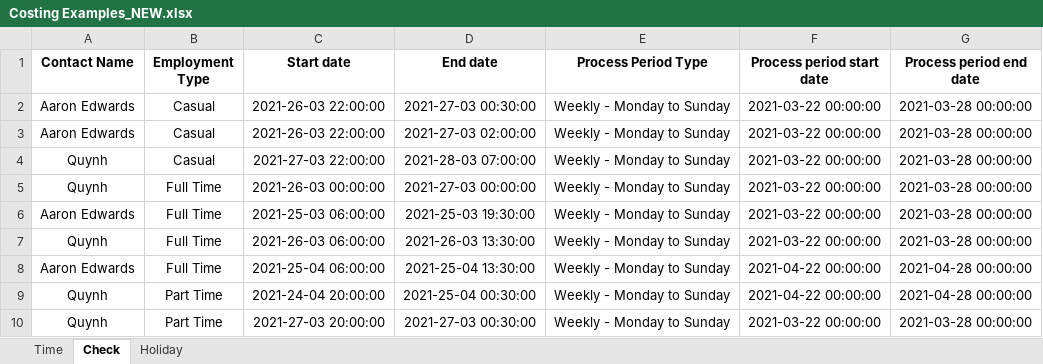
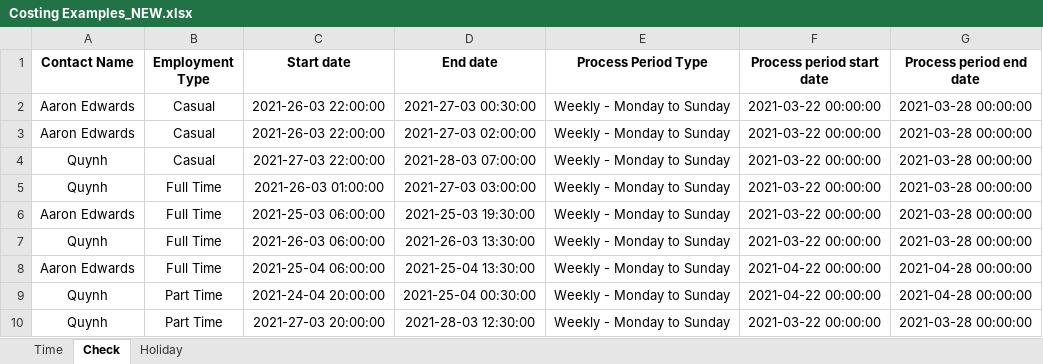
Before and after one commit to huongquynh1611/PAYROLL, an Excel workbook: Input file/Costing Examples_NEW.xlsx, sheet Check, drawn as a sheet; values as stored, in another font and other column widths than the file's, no borders; the diff names each change by its address in the sheet, - before the commit and + after, or states it on an @@ line.

```diff
--- a/Input file/Costing Examples_NEW.xlsx (sheet Check)
+++ b/Input file/Costing Examples_NEW.xlsx (sheet Check)
-C5 (Start date): 2021-26-03 00:00:00
+C5 (Start date): 2021-26-03 01:00:00
-D5 (End date): 2021-27-03 00:00:00
+D5 (End date): 2021-27-03 03:00:00
-D10 (End date): 2021-27-03 00:30:00
+D10 (End date): 2021-28-03 12:30:00
```
Also changed, not shown: 9 other files.
